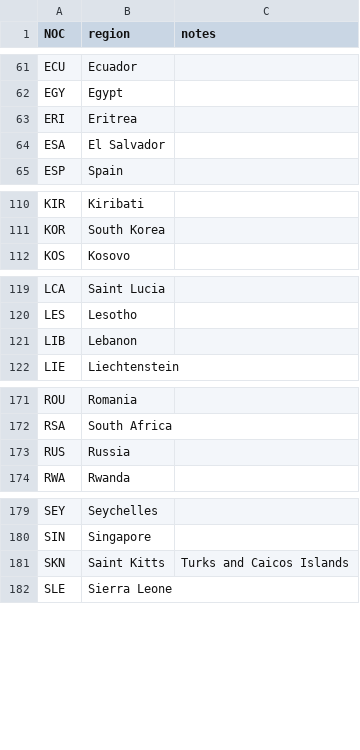
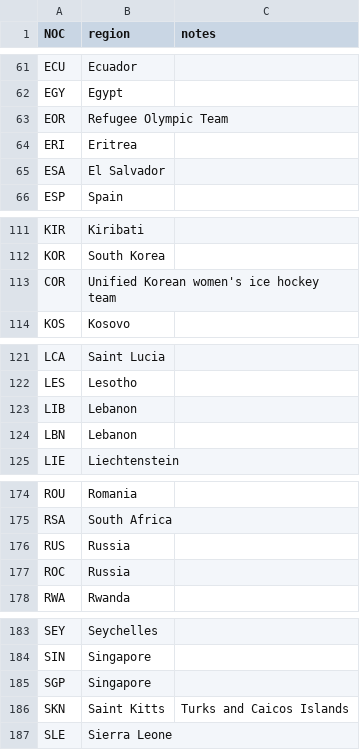
Before and after one commit to PolySpeedRunners/PerformanceOlympicsINF8808, a CSV file: src/assets/data/noc_regions.csv, drawn as a sheet; only a part is shown, gaps mark what is left out; the diff names each change by its address in the sheet, - before the commit and + after, or states it on an @@ line.

```diff
--- a/src/assets/data/noc_regions.csv
+++ b/src/assets/data/noc_regions.csv
+row 63: EOR | Refugee Olympic Team
+row 113: COR | Unified Korean women's ice hockey team
+row 124: LBN | Lebanon
+row 177: ROC | Russia
+row 185: SGP | Singapore
```
Also changed, not shown: 2 other files.
